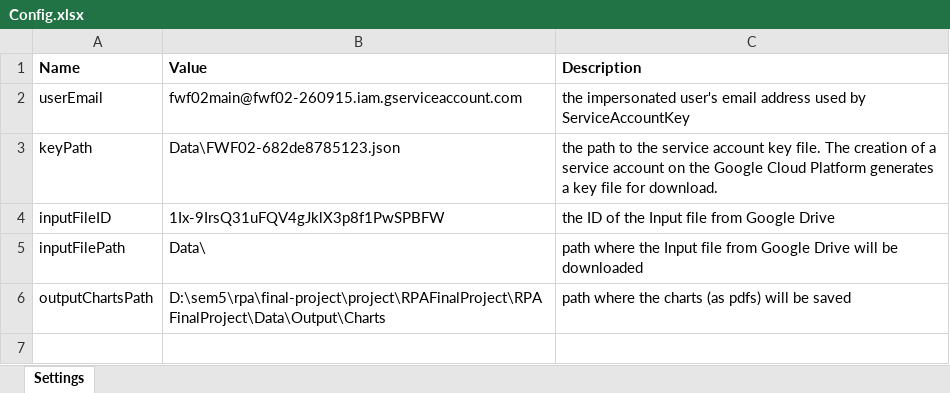
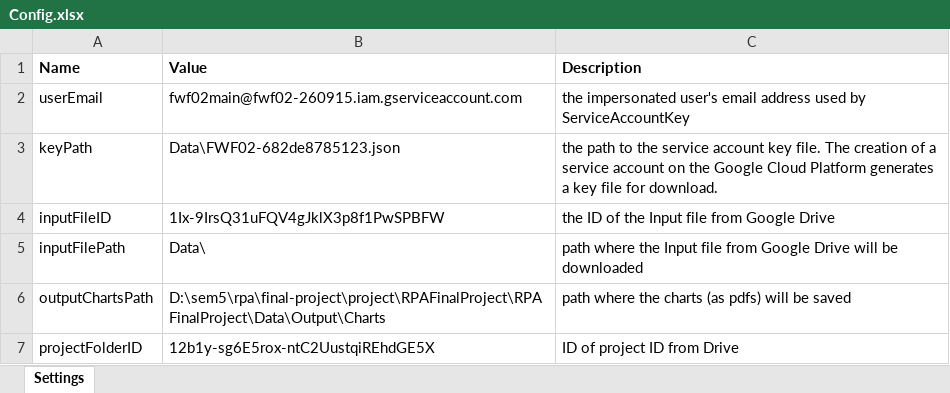
Before and after one commit to RalucaPenciuc/RPAFinalProject, an Excel workbook: RPAFinalProject/Data/Config.xlsx, sheet Settings, drawn as a sheet; values as stored, in another font and other column widths than the file's, no borders; the diff names each change by its address in the sheet, - before the commit and + after, or states it on an @@ line.

Commit message:
upload output files to drive

```diff
--- a/RPAFinalProject/Data/Config.xlsx (sheet Settings)
+++ b/RPAFinalProject/Data/Config.xlsx (sheet Settings)
+row 7: projectFolderID | 12b1y-sg6E5rox-ntC2UustqiREhdGE5X | ID of project ID from Drive
```
Also changed, not shown: 4 other files.
